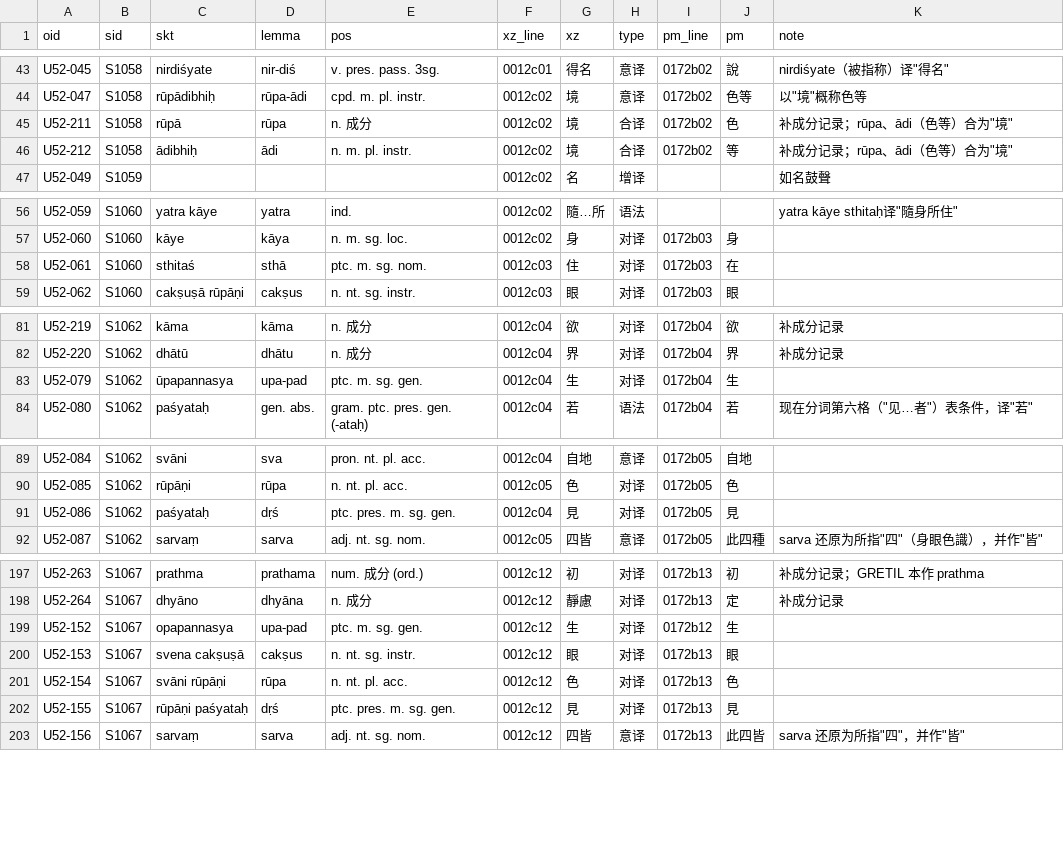
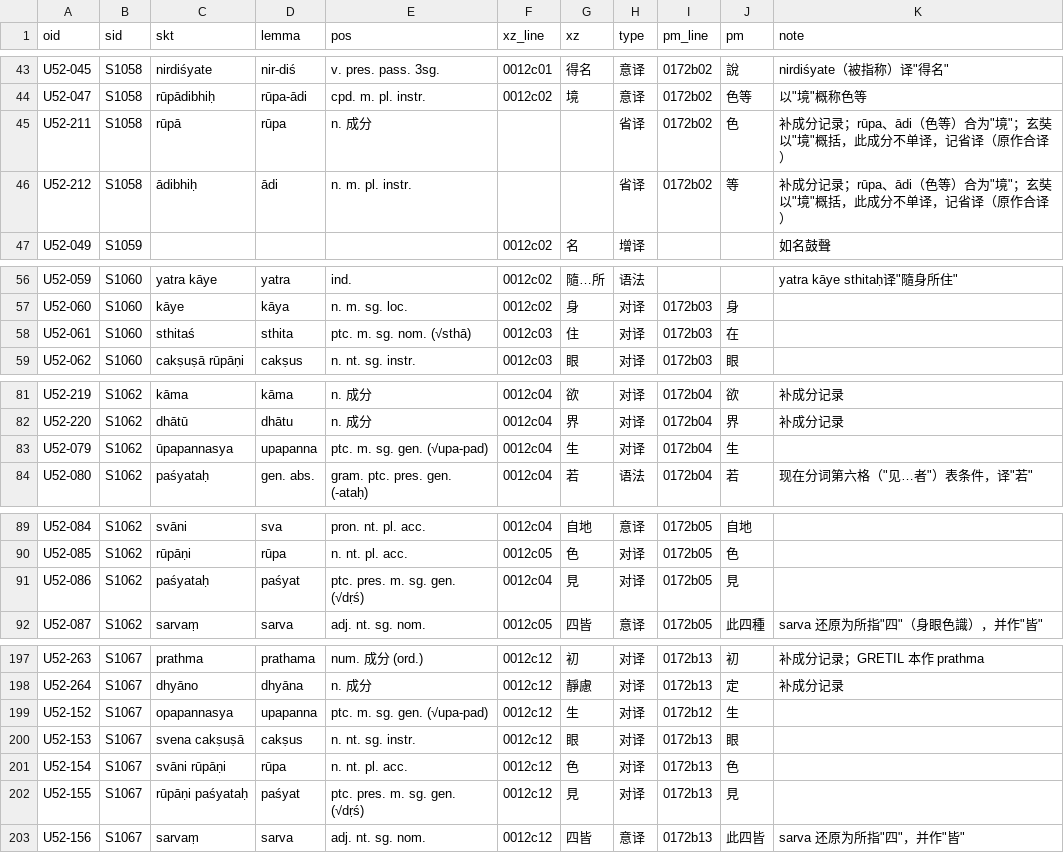
Before and after one commit to yuandengshi/xuanzang-glossary, a TSV file: _work/align/akbh1/occ/U52.tsv, drawn as a sheet; only a part is shown, gaps mark what is left out; the diff covers the shown part only.

```diff
--- a/_work/align/akbh1/occ/U52.tsv
+++ b/_work/align/akbh1/occ/U52.tsv
@@ -44,4 +44,4 @@ U52-045	S1058	nirdiśyate	nir-diś	v. pres. pass. 3sg.	0012c01	得名	意译	017
 U52-047	S1058	rūpādibhiḥ	rūpa-ādi	cpd. m. pl. instr.	0012c02	境	意译	0172b02	色等	以"境"概称色等
-U52-211	S1058	rūpā	rūpa	n. 成分	0012c02	境	合译	0172b02	色	补成分记录；rūpa、ādi（色等）合为"境"
-U52-212	S1058	ādibhiḥ	ādi	n. m. pl. instr.	0012c02	境	合译	0172b02	等	补成分记录；rūpa、ādi（色等）合为"境"
+U52-211	S1058	rūpā	rūpa	n. 成分			省译	0172b02	色	补成分记录；rūpa、ādi（色等）合为"境"；玄奘以"境"概括，此成分不单译，记省译（原作合译）
+U52-212	S1058	ādibhiḥ	ādi	n. m. pl. instr.			省译	0172b02	等	补成分记录；rūpa、ādi（色等）合为"境"；玄奘以"境"概括，此成分不单译，记省译（原作合译）
 U52-049	S1059				0012c02	名	增译			"如名鼓聲"
@@ -57,3 +57,3 @@ U52-059	S1060	yatra kāye	yatra	ind.	0012c02	隨…所	语法			"yatra kāye sth
 U52-060	S1060	kāye	kāya	n. m. sg. loc.	0012c02	身	对译	0172b03	身	
-U52-061	S1060	sthitaś	sthā	ptc. m. sg. nom.	0012c03	住	对译	0172b03	在	
+U52-061	S1060	sthitaś	sthita	ptc. m. sg. nom. (√sthā)	0012c03	住	对译	0172b03	在	
 U52-062	S1060	cakṣuṣā rūpāṇi	cakṣus	n. nt. sg. instr.	0012c03	眼	对译	0172b03	眼	
@@ -82,3 +82,3 @@ U52-219	S1062	kāma	kāma	n. 成分	0012c04	欲	对译	0172b04	欲	补成分记
 U52-220	S1062	dhātū	dhātu	n. 成分	0012c04	界	对译	0172b04	界	补成分记录
-U52-079	S1062	ūpapannasya	upa-pad	ptc. m. sg. gen.	0012c04	生	对译	0172b04	生	
+U52-079	S1062	ūpapannasya	upapanna	ptc. m. sg. gen. (√upa-pad)	0012c04	生	对译	0172b04	生	
 U52-080	S1062	paśyataḥ	gen. abs.	gram. ptc. pres. gen. (-ataḥ)	0012c04	若	语法	0172b04	若	现在分词第六格（"见…者"）表条件，译"若"
@@ -90,3 +90,3 @@ U52-084	S1062	svāni	sva	pron. nt. pl. acc.	0012c04	自地	意译	0172b05	自地
 U52-085	S1062	rūpāṇi	rūpa	n. nt. pl. acc.	0012c05	色	对译	0172b05	色	
-U52-086	S1062	paśyataḥ	dṛś	ptc. pres. m. sg. gen.	0012c04	見	对译	0172b05	見	
+U52-086	S1062	paśyataḥ	paśyat	ptc. pres. m. sg. gen. (√dṛś)	0012c04	見	对译	0172b05	見	
 U52-087	S1062	sarvaṃ	sarva	adj. nt. sg. nom.	0012c05	四皆	意译	0172b05	此四種	sarva 还原为所指"四"（身眼色識），并作"皆"
@@ -198,6 +198,6 @@ U52-263	S1067	prathma	prathama	num. 成分 (ord.)	0012c12	初	对译	0172b13	初
 U52-264	S1067	dhyāno	dhyāna	n. 成分	0012c12	靜慮	对译	0172b13	定	补成分记录
-U52-152	S1067	opapannasya	upa-pad	ptc. m. sg. gen.	0012c12	生	对译	0172b12	生	
+U52-152	S1067	opapannasya	upapanna	ptc. m. sg. gen. (√upa-pad)	0012c12	生	对译	0172b12	生	
 U52-153	S1067	svena cakṣuṣā	cakṣus	n. nt. sg. instr.	0012c12	眼	对译	0172b13	眼	
 U52-154	S1067	svāni rūpāṇi	rūpa	n. nt. pl. acc.	0012c12	色	对译	0172b13	色	
-U52-155	S1067	rūpāṇi paśyataḥ	dṛś	ptc. pres. m. sg. gen.	0012c12	見	对译	0172b13	見	
+U52-155	S1067	rūpāṇi paśyataḥ	paśyat	ptc. pres. m. sg. gen. (√dṛś)	0012c12	見	对译	0172b13	見	
 U52-156	S1067	sarvaṃ	sarva	adj. nt. sg. nom.	0012c12	四皆	意译	0172b13	此四皆	sarva 还原为所指"四"，并作"皆"
```
Also changed, not shown: 22 edited cells elsewhere in this file, _work/align/akbh1/occ/U38.tsv, _work/align/akbh1/occ/U42.tsv, 56 other files.
